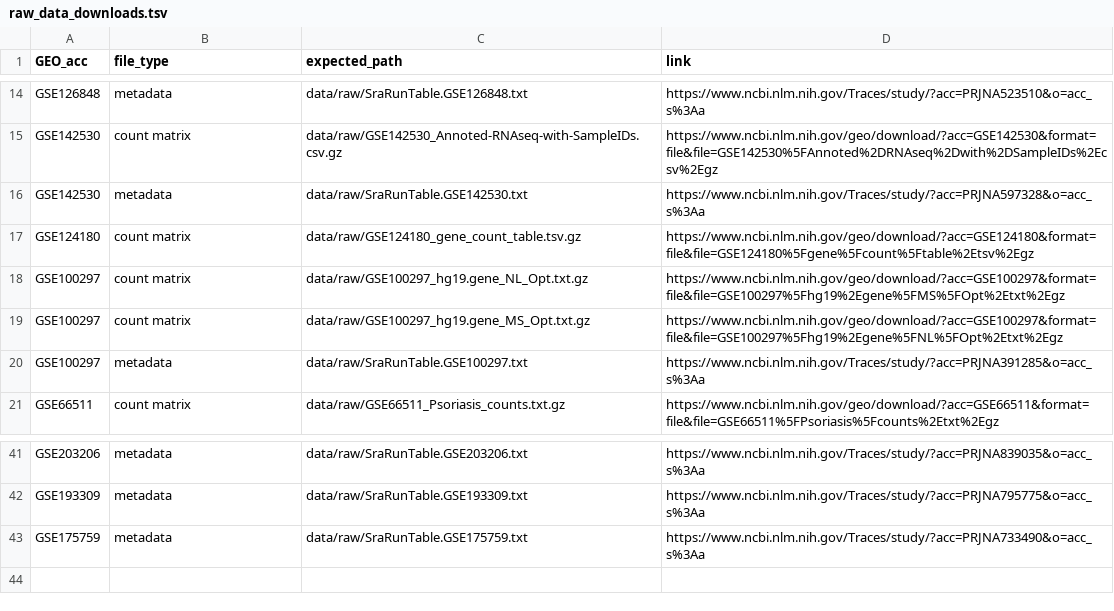
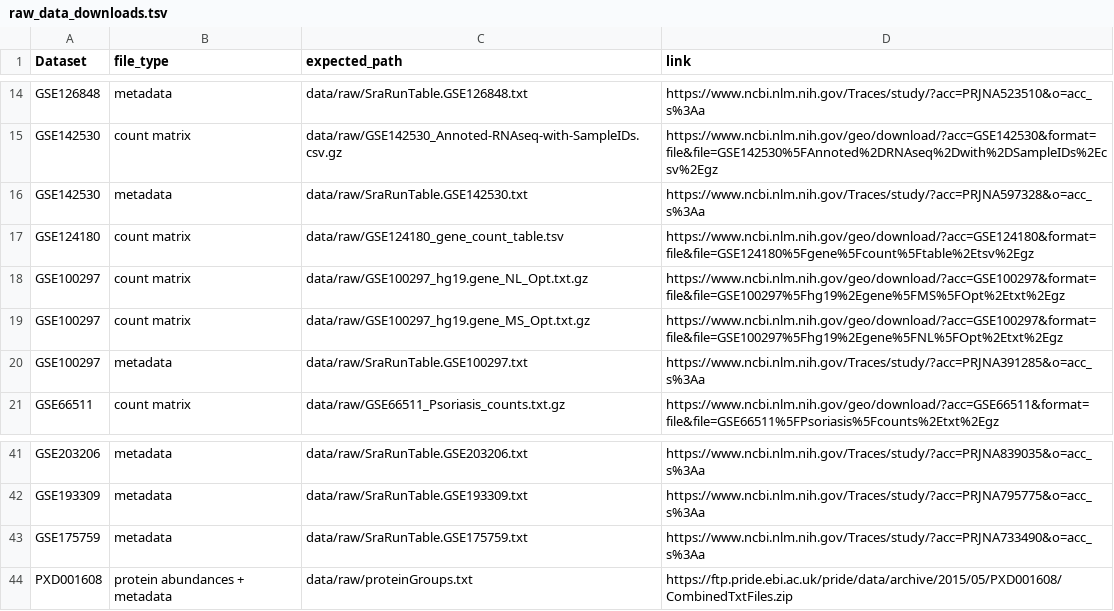
Before and after one commit to isadpc/Inflammatome, a TSV file: raw_data_downloads.tsv, drawn as a sheet; only a part is shown, gaps mark what is left out; the diff names each change by its address in the sheet, - before the commit and + after, or states it on an @@ line.

Commit message:
ungzipped GSE124180 count file

```diff
--- a/raw_data_downloads.tsv
+++ b/raw_data_downloads.tsv
-A1: GEO_acc
+A1: Dataset
-C17 (expected_path): data/raw/GSE124180_gene_count_table.tsv.gz
+C17 (expected_path): data/raw/GSE124180_gene_count_table.tsv
+row 44: PXD001608 | protein abundances + metadata | data/raw/proteinGroups.txt | https://ftp.pride.ebi.ac.uk/pride/data/archive/2015/05/PXD001608/CombinedTxtFiles.zip
```
